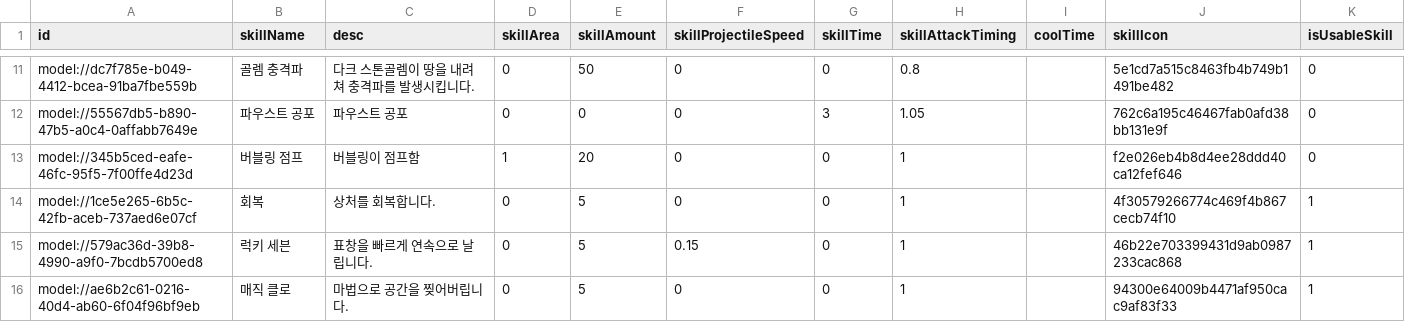
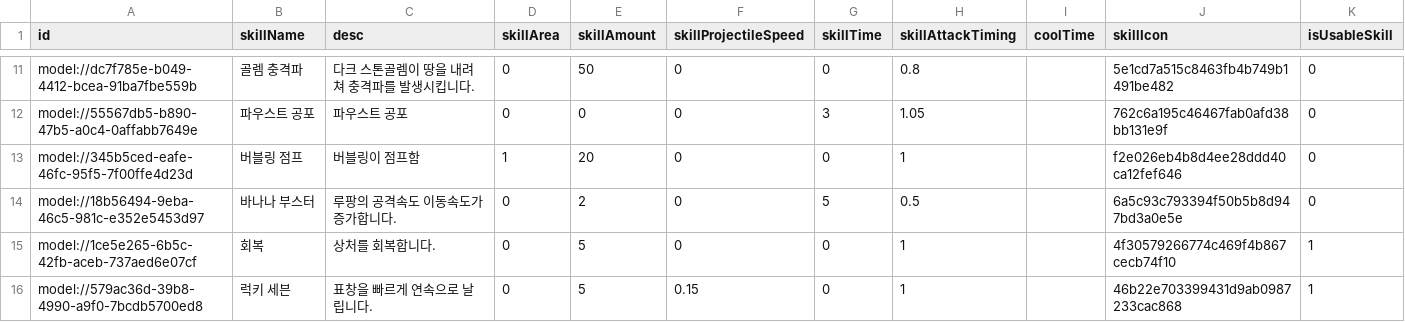
Before and after one commit to browniesss/MapleWorlds, a CSV file: RootDesk/MyDesk/DataSets/Skill.csv, drawn as a sheet; only a part is shown, gaps mark what is left out; the shorter side is filled out with more unchanged rows.

```diff
--- a/RootDesk/MyDesk/DataSets/Skill.csv
+++ b/RootDesk/MyDesk/DataSets/Skill.csv
@@ -13,2 +13,3 @@ model://55567db5-b890-47b5-a0c4-0affabb7649e,파우스트 공포,파우스트
 model://345b5ced-eafe-46fc-95f5-7f00ffe4d23d,버블링 점프,버블링이 점프함,1,20,0,0,1,,f2e026eb4b8d4ee28ddd40ca12fef646,0
+model://18b56494-9eba-46c5-981c-e352e5453d97,바나나 부스터,루팡의 공격속도 이동속도가 증가합니다.,0,2,0,5,0.5,,6a5c93c793394f50b5b8d947bd3a0e5e,0
 model://1ce5e265-6b5c-42fb-aceb-737aed6e07cf,회복,상처를 회복합니다.,0,5,0,0,1,,4f30579266774c469f4b867cecb74f10,1
```
Also changed, not shown: RootDesk/MyDesk/DataSets/Unit.csv, 5 other files.
